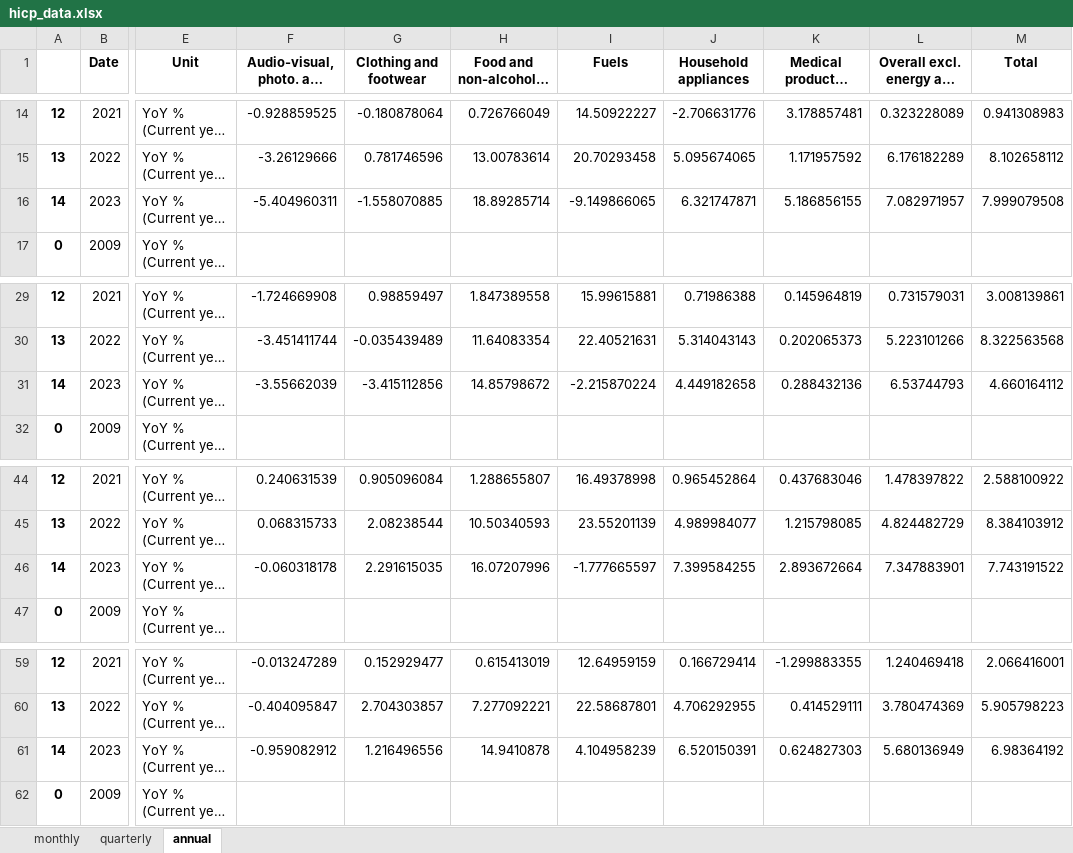
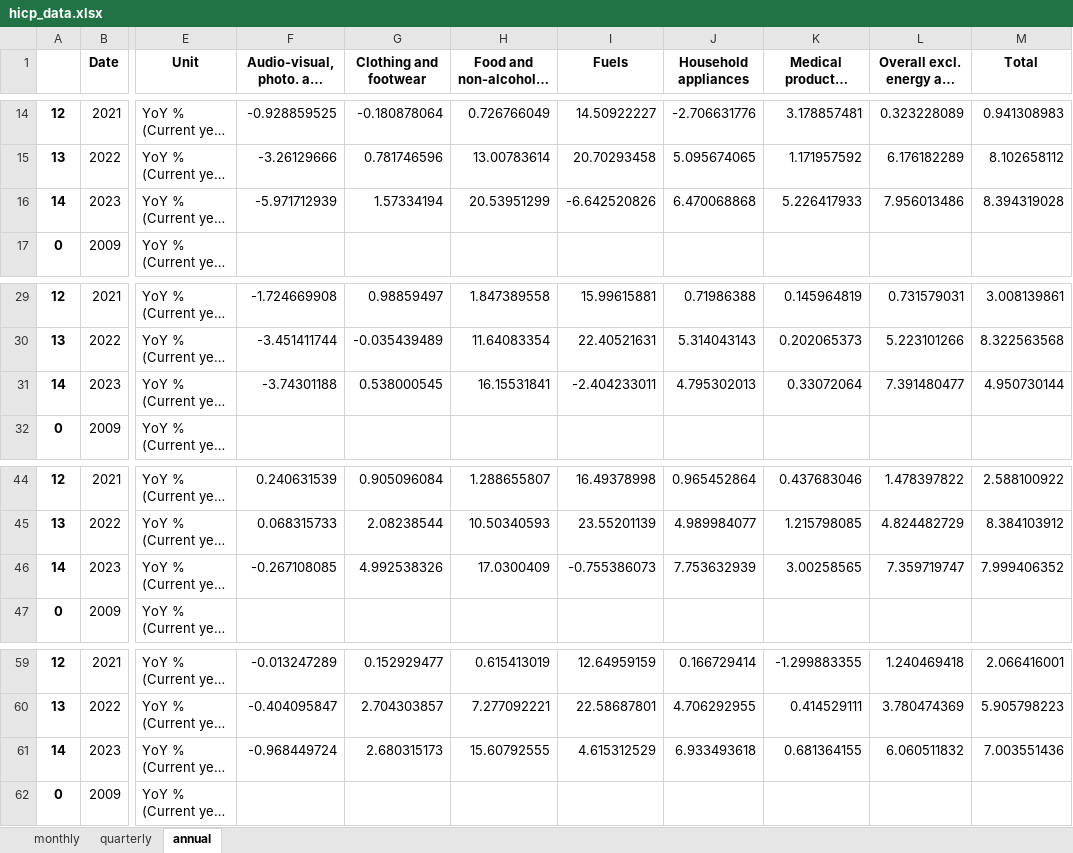
Before and after one commit to pcgsonae/dashboard-retail-pulse, an Excel workbook: hicp_data.xlsx, sheet annual, drawn as a sheet; only a part is shown, gaps mark what is left out; long unchanged cells end in …; values as stored, in another font and other column widths than the file's, no borders; the diff covers the shown part only; the diff names each change by its address in the sheet, - before the commit and + after, or states it on an @@ line.

```diff
--- a/hicp_data.xlsx (sheet annual)
+++ b/hicp_data.xlsx (sheet annual)
-F16: -5.404960311
+F16: -5.971712939
-G16 (Clothing and footwear): -1.558070885
+G16 (Clothing and footwear): 1.57334194
-H16 (Food and non-alcoholic beverages): 18.89285714
+H16 (Food and non-alcoholic beverages): 20.53951299
-I16 (Fuels): -9.149866065
+I16 (Fuels): -6.642520826
-J16 (Household appliances): 6.321747871
+J16 (Household appliances): 6.470068868
-K16: 5.186856155
+K16: 5.226417933
-L16: 7.082971957
+L16: 7.956013486
-M16 (Total): 7.999079508
+M16 (Total): 8.394319028
-F31: -3.55662039
+F31: -3.74301188
-G31 (Clothing and footwear): -3.415112856
+G31 (Clothing and footwear): 0.538000545
-H31 (Food and non-alcoholic beverages): 14.85798672
+H31 (Food and non-alcoholic beverages): 16.15531841
-I31 (Fuels): -2.215870224
+I31 (Fuels): -2.404233011
-J31 (Household appliances): 4.449182658
+J31 (Household appliances): 4.795302013
-K31: 0.288432136
+K31: 0.33072064
-L31: 6.53744793
+L31: 7.391480477
-M31 (Total): 4.660164112
+M31 (Total): 4.950730144
-F46: -0.060318178
+F46: -0.267108085
-G46 (Clothing and footwear): 2.291615035
+G46 (Clothing and footwear): 4.992538326
-H46 (Food and non-alcoholic beverages): 16.07207996
+H46 (Food and non-alcoholic beverages): 17.0300409
-I46 (Fuels): -1.777665597
+I46 (Fuels): -0.755386073
-J46 (Household appliances): 7.399584255
+J46 (Household appliances): 7.753632939
-K46: 2.893672664
+K46: 3.00258565
-L46: 7.347883901
+L46: 7.359719747
-M46 (Total): 7.743191522
+M46 (Total): 7.999406352
-F61: -0.959082912
+F61: -0.968449724
-G61 (Clothing and footwear): 1.216496556
+G61 (Clothing and footwear): 2.680315173
-H61 (Food and non-alcoholic beverages): 14.9410878
+H61 (Food and non-alcoholic beverages): 15.60792555
-I61 (Fuels): 4.104958239
+I61 (Fuels): 4.615312529
-J61 (Household appliances): 6.520150391
+J61 (Household appliances): 6.933493618
-K61: 0.624827303
+K61: 0.681364155
-L61: 5.680136949
+L61: 6.060511832
-M61 (Total): 6.98364192
+M61 (Total): 7.003551436
```
Also changed, not shown: 16 edited cells elsewhere in this sheet, sheet quarterly.
